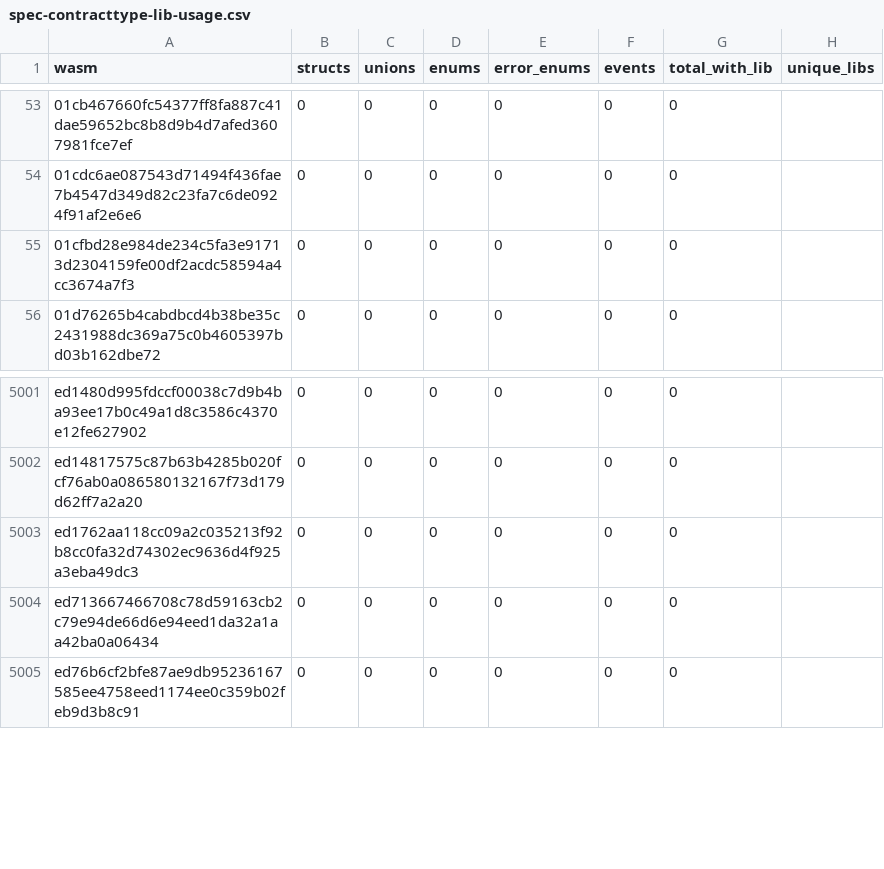
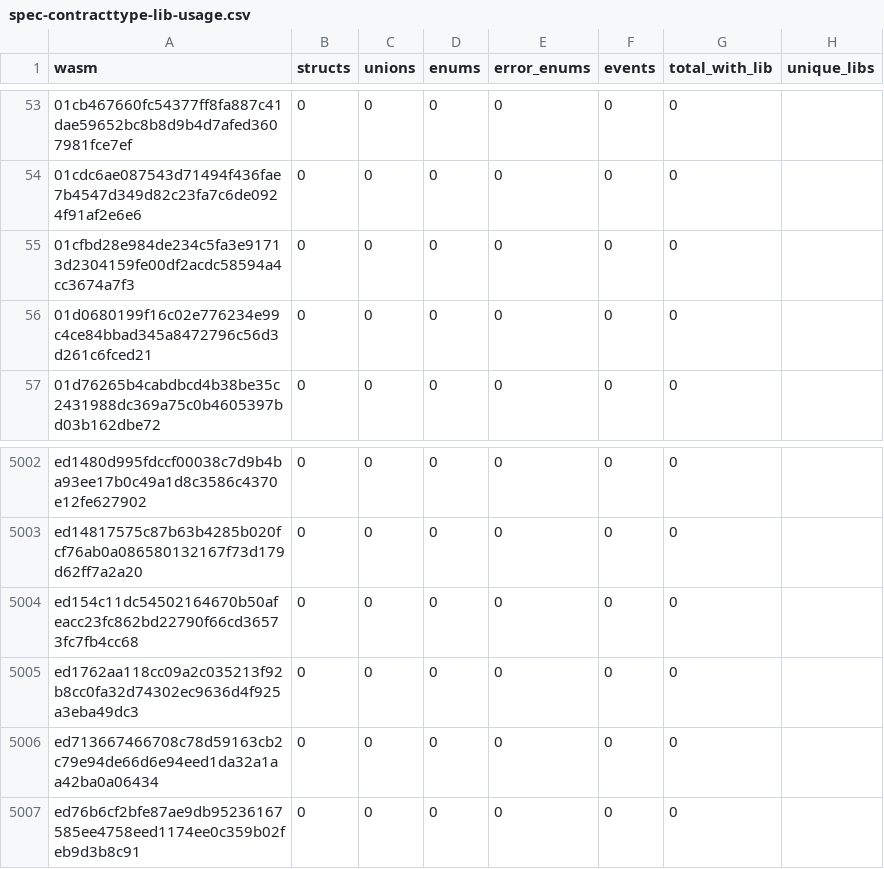
Before and after one commit to drebelsky/contract-wasms, a CSV file: analysis/spec-contracttype-lib-usage.csv, drawn as a sheet; only a part is shown, gaps mark what is left out.

```diff
--- a/analysis/spec-contracttype-lib-usage.csv
+++ b/analysis/spec-contracttype-lib-usage.csv
@@ -55,2 +55,3 @@ wasm,structs,unions,enums,error_enums,events,total_with_lib,unique_libs
 01cfbd28e984de234c5fa3e91713d2304159fe00df2acdc58594a4cc3674a7f3,0,0,0,0,0,0,""
+01d0680199f16c02e776234e99c4ce84bbad345a8472796c56d3d261c6fced21,0,0,0,0,0,0,""
 01d76265b4cabdbcd4b38be35c2431988dc369a75c0b4605397bd03b162dbe72,0,0,0,0,0,0,""
@@ -5002,2 +5003,3 @@ ed1480d995fdccf00038c7d9b4ba93ee17b0c49a1d8c3586c4370e12fe627902,0,0,0,0,0,0,""
 ed14817575c87b63b4285b020fcf76ab0a086580132167f73d179d62ff7a2a20,0,0,0,0,0,0,""
+ed154c11dc54502164670b50afeacc23fc862bd22790f66cd36573fc7fb4cc68,0,0,0,0,0,0,""
 ed1762aa118cc09a2c035213f92b8cc0fa32d74302ec9636d4f925a3eba49dc3,0,0,0,0,0,0,""
```
Also changed, not shown: analysis/count_instances_per_wasm.csv, analysis/dupe-code.csv, 35 other files.
